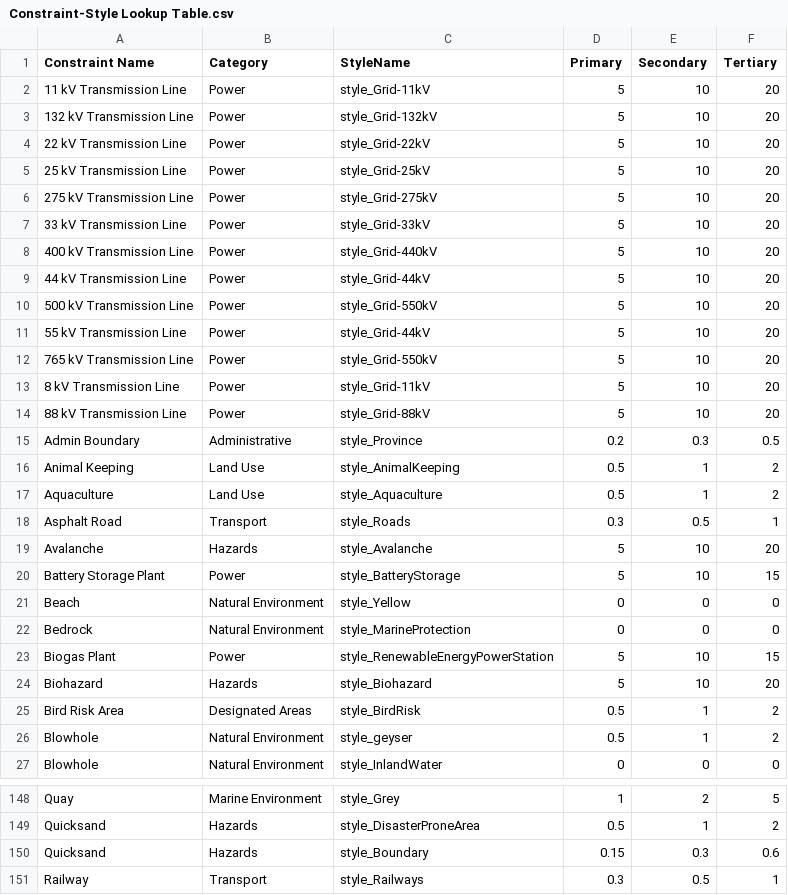
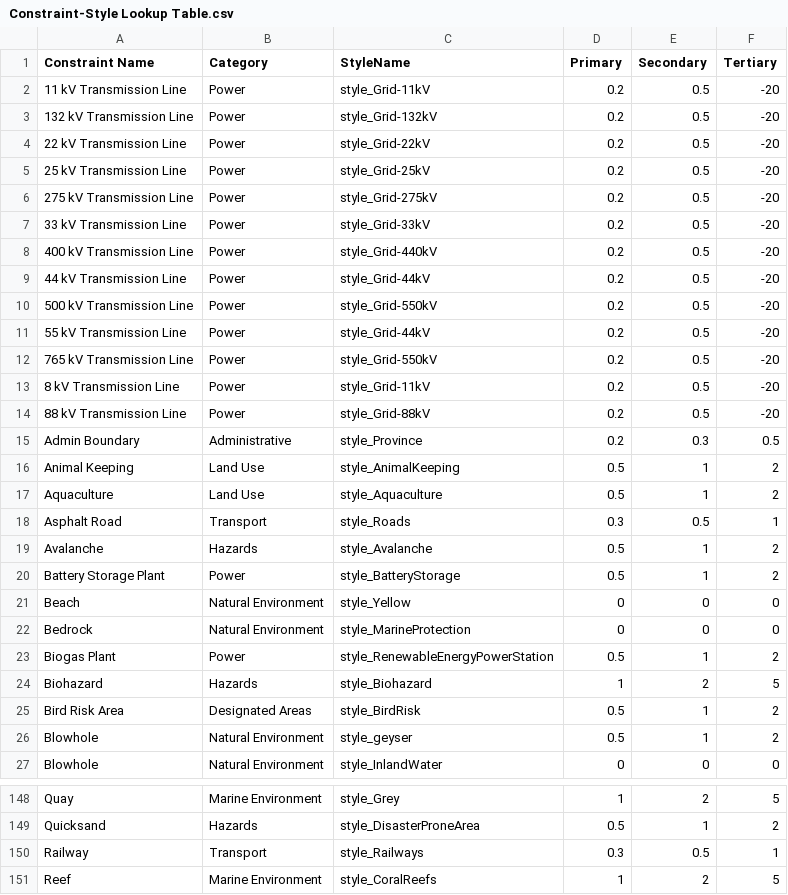
Before and after one commit to windpioneers-tool/osm-lookup-table, a CSV file: Constraint-Style Lookup Table.csv, drawn as a sheet; only a part is shown, gaps mark what is left out; the shorter side is filled out with more unchanged rows; the diff covers the shown part only.

Commit message:
Update Constraint-Style Lookup Table.csv

```diff
--- a/Constraint-Style Lookup Table.csv
+++ b/Constraint-Style Lookup Table.csv
@@ -1,15 +1,15 @@
 Constraint Name,Category,StyleName,Primary,Secondary,Tertiary
-11 kV Transmission Line,Power,style_Grid-11kV,5,10,20
-132 kV Transmission Line,Power,style_Grid-132kV,5,10,20
-22 kV Transmission Line,Power,style_Grid-22kV,5,10,20
-25 kV Transmission Line,Power,style_Grid-25kV,5,10,20
-275 kV Transmission Line,Power,style_Grid-275kV,5,10,20
-33 kV Transmission Line,Power,style_Grid-33kV,5,10,20
-400 kV Transmission Line,Power,style_Grid-440kV,5,10,20
-44 kV Transmission Line,Power,style_Grid-44kV,5,10,20
-500 kV Transmission Line,Power,style_Grid-550kV,5,10,20
-55 kV Transmission Line,Power,style_Grid-44kV,5,10,20
-765 kV Transmission Line,Power,style_Grid-550kV,5,10,20
-8 kV Transmission Line,Power,style_Grid-11kV,5,10,20
-88 kV Transmission Line,Power,style_Grid-88kV,5,10,20
+11 kV Transmission Line,Power,style_Grid-11kV,0.2,0.5,-20
+132 kV Transmission Line,Power,style_Grid-132kV,0.2,0.5,-20
+22 kV Transmission Line,Power,style_Grid-22kV,0.2,0.5,-20
+25 kV Transmission Line,Power,style_Grid-25kV,0.2,0.5,-20
+275 kV Transmission Line,Power,style_Grid-275kV,0.2,0.5,-20
+33 kV Transmission Line,Power,style_Grid-33kV,0.2,0.5,-20
+400 kV Transmission Line,Power,style_Grid-440kV,0.2,0.5,-20
+44 kV Transmission Line,Power,style_Grid-44kV,0.2,0.5,-20
+500 kV Transmission Line,Power,style_Grid-550kV,0.2,0.5,-20
+55 kV Transmission Line,Power,style_Grid-44kV,0.2,0.5,-20
+765 kV Transmission Line,Power,style_Grid-550kV,0.2,0.5,-20
+8 kV Transmission Line,Power,style_Grid-11kV,0.2,0.5,-20
+88 kV Transmission Line,Power,style_Grid-88kV,0.2,0.5,-20
 Admin Boundary,Administrative,style_Province,0.2,0.3,0.5
@@ -18,8 +18,8 @@ Aquaculture,Land Use,style_Aquaculture,0.5,1,2
 Asphalt Road,Transport,style_Roads,0.3,0.5,1
-Avalanche,Hazards,style_Avalanche,5,10,20
-Battery Storage Plant,Power,style_BatteryStorage,5,10,15
+Avalanche,Hazards,style_Avalanche,0.5,1,2
+Battery Storage Plant,Power,style_BatteryStorage,0.5,1,2
 Beach,Natural Environment,style_Yellow,0,0,0
 Bedrock,Natural Environment,style_MarineProtection,0,0,0
-Biogas Plant,Power,style_RenewableEnergyPowerStation,5,10,15
-Biohazard,Hazards,style_Biohazard,5,10,20
+Biogas Plant,Power,style_RenewableEnergyPowerStation,0.5,1,2
+Biohazard,Hazards,style_Biohazard,1,2,5
 Bird Risk Area,Designated Areas,style_BirdRisk,0.5,1,2
@@ -149,3 +149,2 @@ Quay,Marine Environment,style_Grey,1,2,5
 Quicksand,Hazards,style_DisasterProneArea,0.5,1,2
-Quicksand,Hazards,style_Boundary,0.15,0.3,0.6
 Railway,Transport,style_Railways,0.3,0.5,1
```
Also changed, not shown: 68 edited cells elsewhere in this file.
